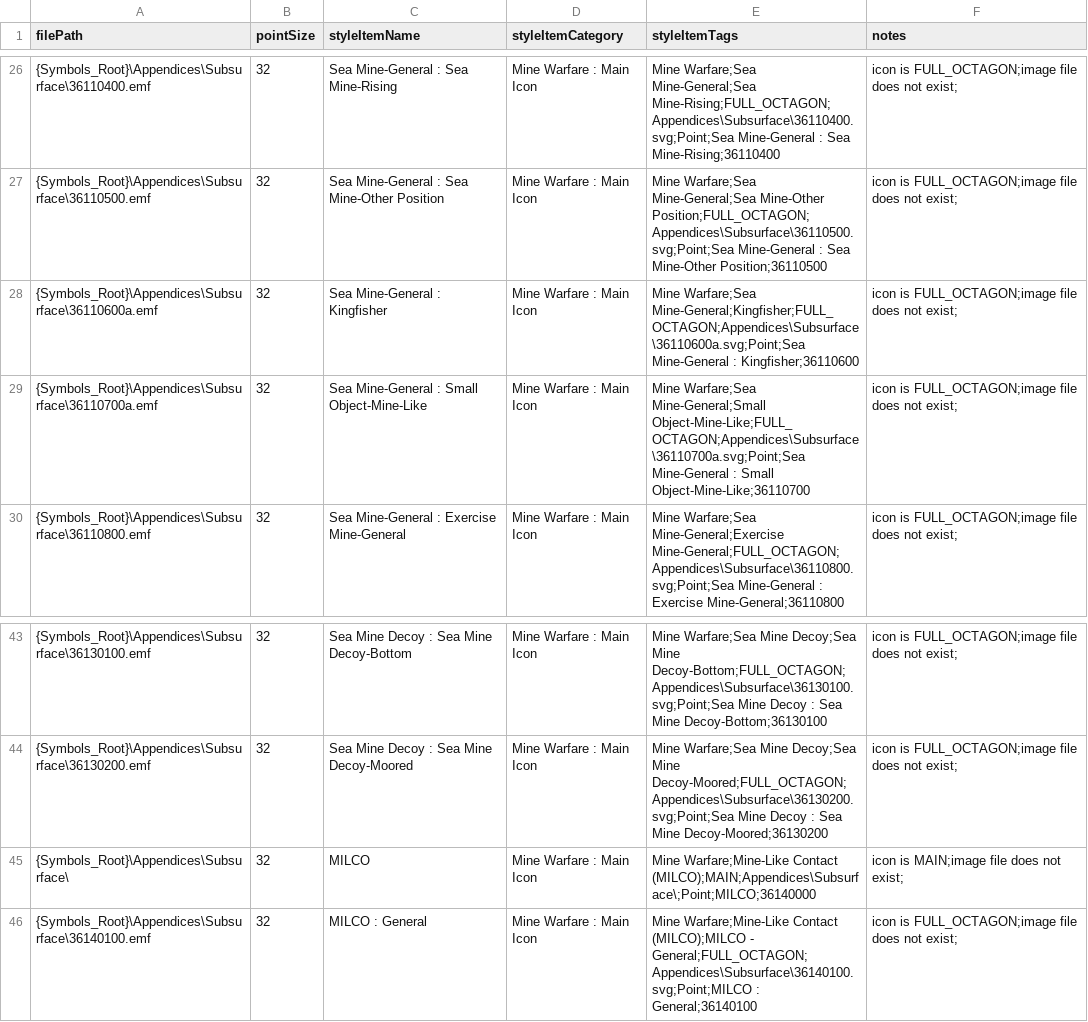
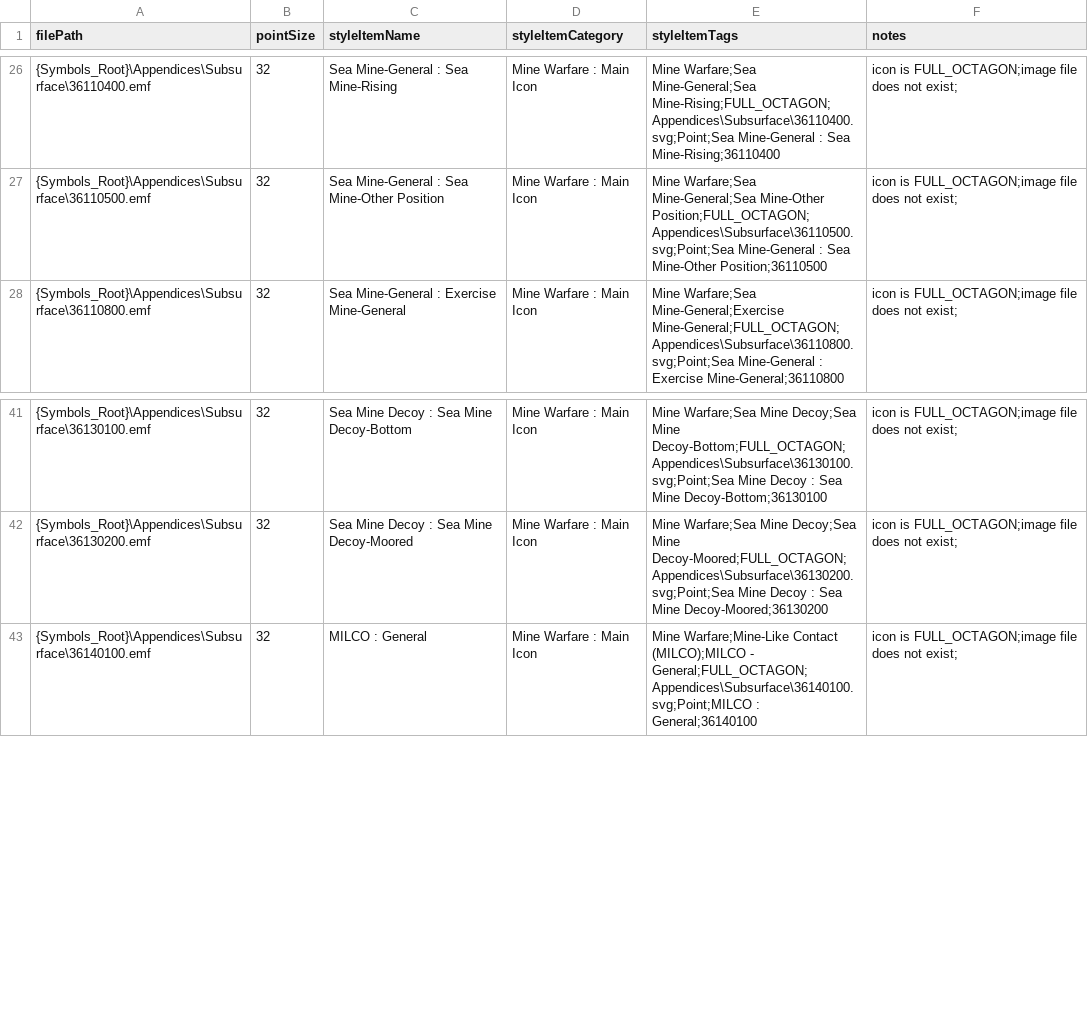
Before and after one commit to Esri/joint-military-symbology-xml, a CSV file: samples/imagefile_name_category_tags/Military-Sea-Subsurface-Source-Icons.csv, drawn as a sheet; only a part is shown, gaps mark what is left out; the diff names each change by its address in the sheet, - before the commit and + after, or states it on an @@ line.

```diff
--- a/samples/imagefile_name_category_tags/Military-Sea-Subsurface-Source-Icons.csv
+++ b/samples/imagefile_name_category_tags/Military-Sea-Subsurface-Source-Icons.csv
-row 28: {Symbols_Root}\Appendices\Subsurface\36110600a.emf | 32 | Sea Mine-General : Kingfisher | Mine Warfare : Main Icon | Mine Warfare;Sea Mine-General;Kingfisher;FULL_OCTAGON;Appendices\Subsurface\36110600a.svg;Point;Sea Mine-General : Kingfisher;36110600 | icon is FULL_OCTAGON;image file does not exist;
-row 29: {Symbols_Root}\Appendices\Subsurface\36110700a.emf | 32 | Sea Mine-General : Small Object-Mine-Like | Mine Warfare : Main Icon | Mine Warfare;Sea Mine-General;Small Object-Mine-Like;FULL_OCTAGON;Appendices\Subsurface\36110700a.svg;Point;Sea Mine-General : Small Object-Mine-Like;36110700 | icon is FULL_OCTAGON;image file does not exist;
-row 45: {Symbols_Root}\Appendices\Subsurface\ | 32 | MILCO | Mine Warfare : Main Icon | Mine Warfare;Mine-Like Contact (MILCO);MAIN;Appendices\Subsurface\;Point;MILCO;36140000 | icon is MAIN;image file does not exist;
```
Also changed, not shown: samples/imagefile_name_category_tags/Military-All-Icons.csv, samples/imagefile_name_category_tags/Military-ControlMeasures-Source-Areas.csv, 34 other files.
